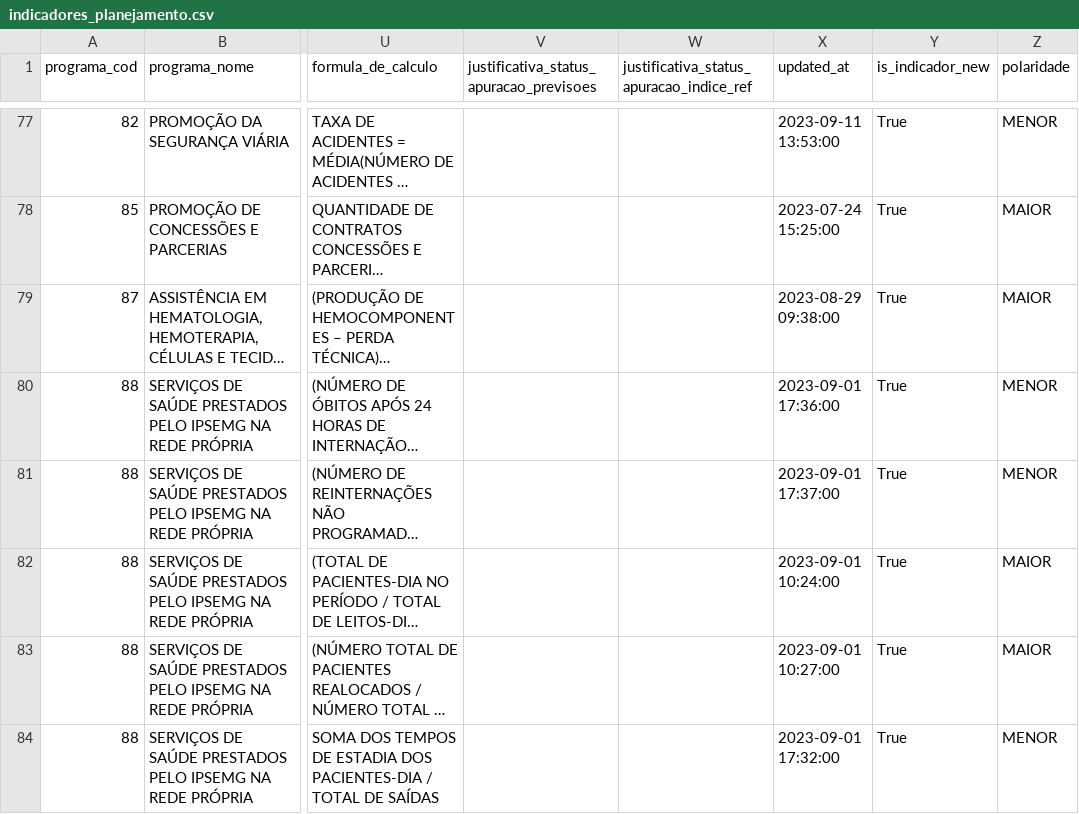
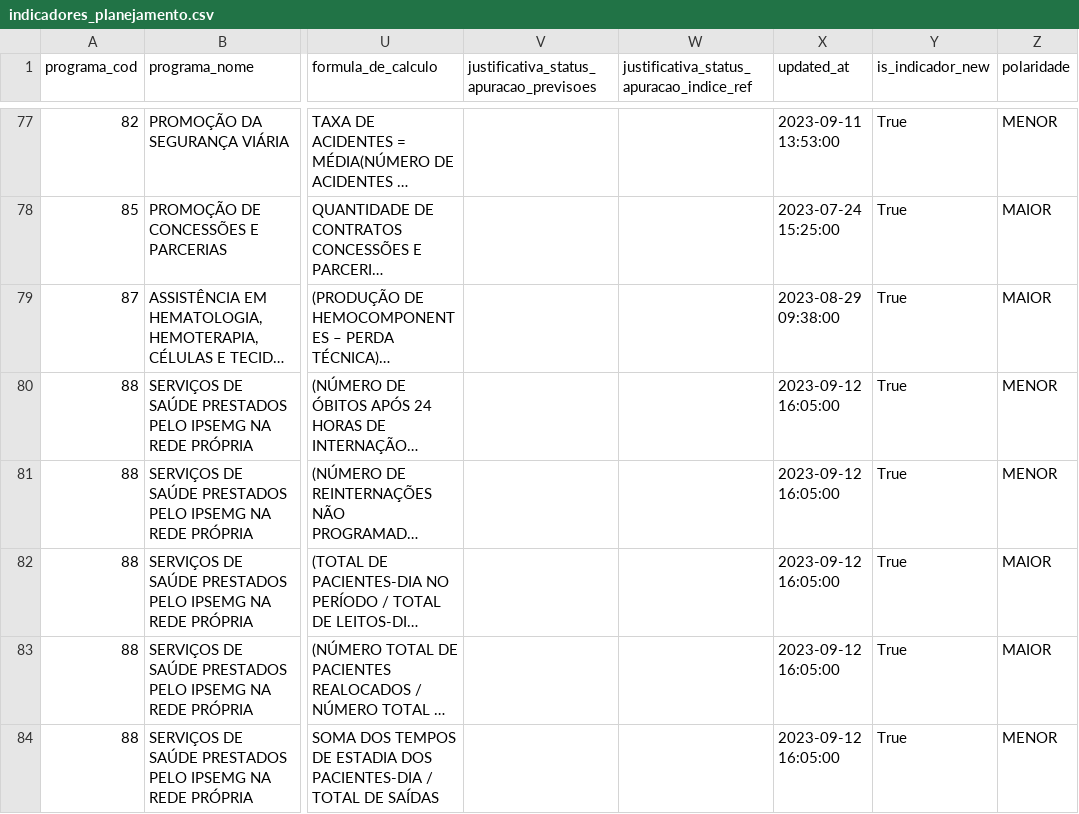
Before and after one commit to splor-mg/dados-sigplan-planejamento-2024, a CSV file: data/indicadores_planejamento.csv, drawn as a sheet; only a part is shown, gaps mark what is left out; long unchanged cells end in …; the diff covers the shown part only; the diff names each change by its address in the sheet, - before the commit and + after, or states it on an @@ line.

```diff
--- a/data/indicadores_planejamento.csv
+++ b/data/indicadores_planejamento.csv
-X80 (updated_at): 2023-09-01 17:36:00
+X80 (updated_at): 2023-09-12 16:05:00
-X81 (updated_at): 2023-09-01 17:37:00
+X81 (updated_at): 2023-09-12 16:05:00
-X82 (updated_at): 2023-09-01 10:24:00
+X82 (updated_at): 2023-09-12 16:05:00
-X83 (updated_at): 2023-09-01 10:27:00
+X83 (updated_at): 2023-09-12 16:05:00
-X84 (updated_at): 2023-09-01 17:32:00
+X84 (updated_at): 2023-09-12 16:05:00
```
Also changed, not shown: 1 added row, 1 removed row, 19 moved rows and 6 edited cells elsewhere in this file, 6 other files.
